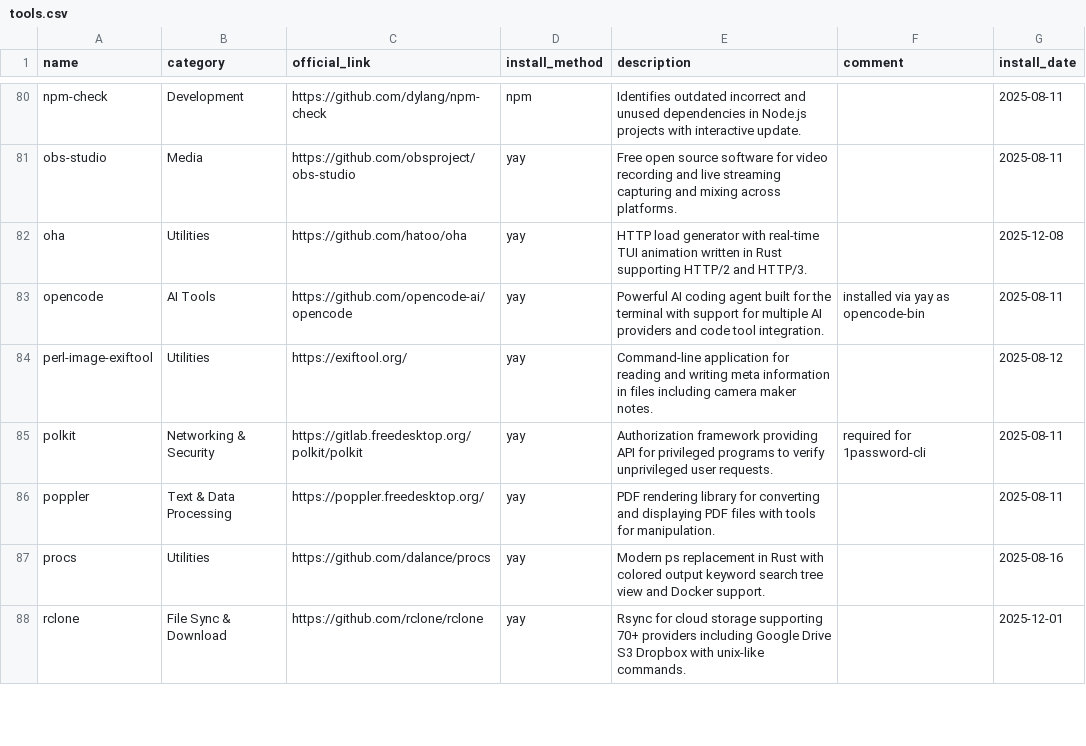
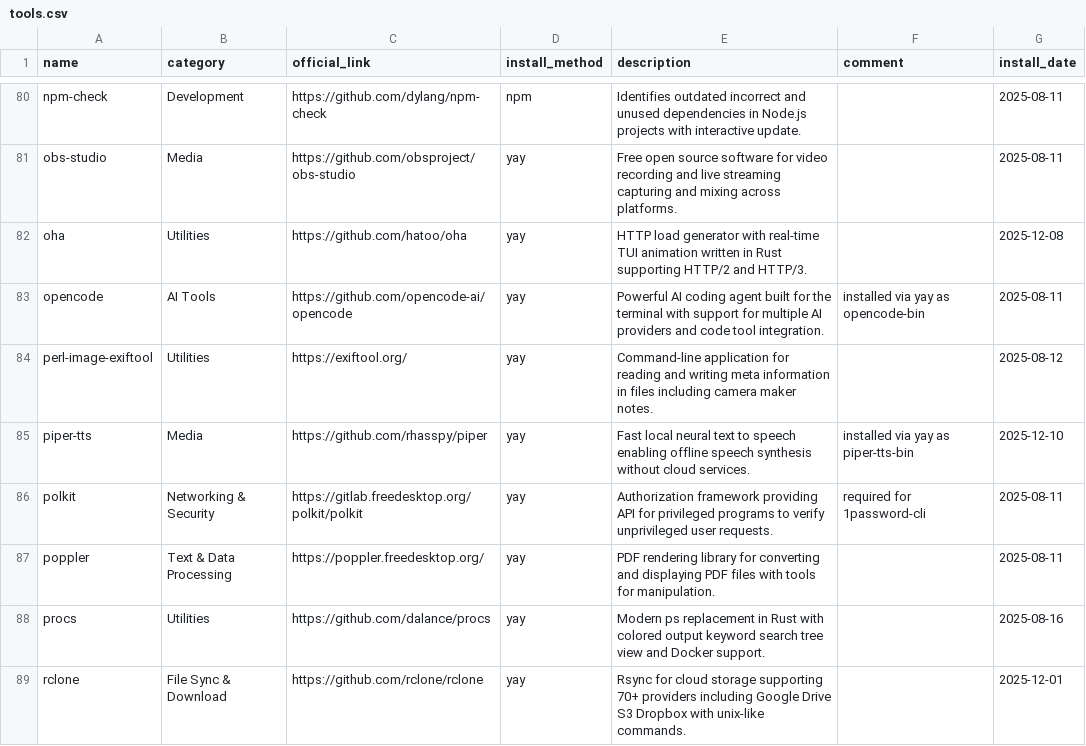
Before and after one commit to hsablonniere/tools, a CSV file: tools.csv, drawn as a sheet; only a part is shown, gaps mark what is left out.

Commit message:
add(piper-tts): My computer can talk now, great

```diff
--- a/tools.csv
+++ b/tools.csv
@@ -84,2 +84,3 @@ opencode,AI Tools,https://github.com/opencode-ai/opencode,yay,Powerful AI coding
 perl-image-exiftool,Utilities,https://exiftool.org/,yay,Command-line application for reading and writing meta information in files including camera maker notes.,,2025-08-12
+piper-tts,Media,https://github.com/rhasspy/piper,yay,Fast local neural text to speech enabling offline speech synthesis without cloud services.,installed via yay as piper-tts-bin,2025-12-10
 polkit,Networking & Security,https://gitlab.freedesktop.org/polkit/polkit,yay,Authorization framework providing API for privileged programs to verify unprivileged user requests.,required for 1password-cli,2025-08-11
```
